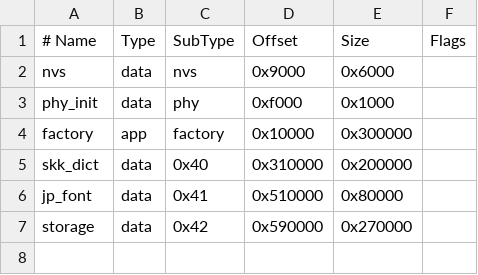
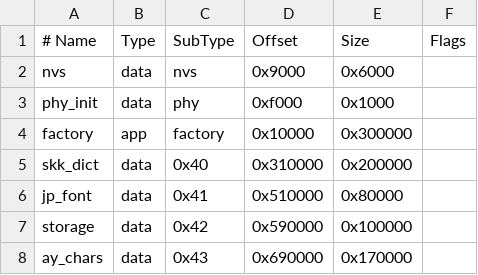
Before and after one commit to dj-oyu/cardputer-adv-pocketjs, a CSV file: partitions.csv, drawn as a sheet.

```diff
--- a/partitions.csv
+++ b/partitions.csv
@@ -6,2 +6,3 @@ skk_dict,data,0x40,0x310000,0x200000,
 jp_font,data,0x41,0x510000,0x80000,
-storage,data,0x42,0x590000,0x270000,
+storage,data,0x42,0x590000,0x100000,
+ay_chars,data,0x43,0x690000,0x170000,
```
Also changed, not shown: 7 other files.
